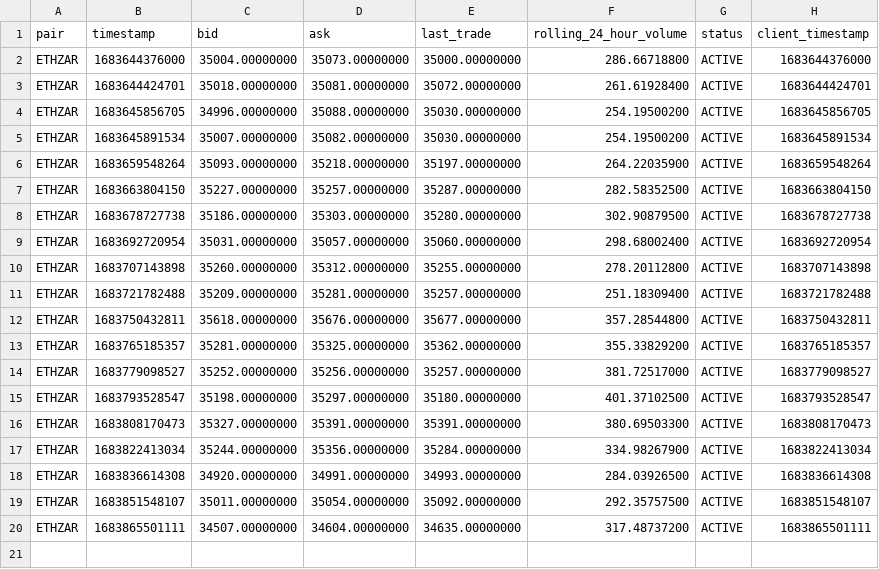
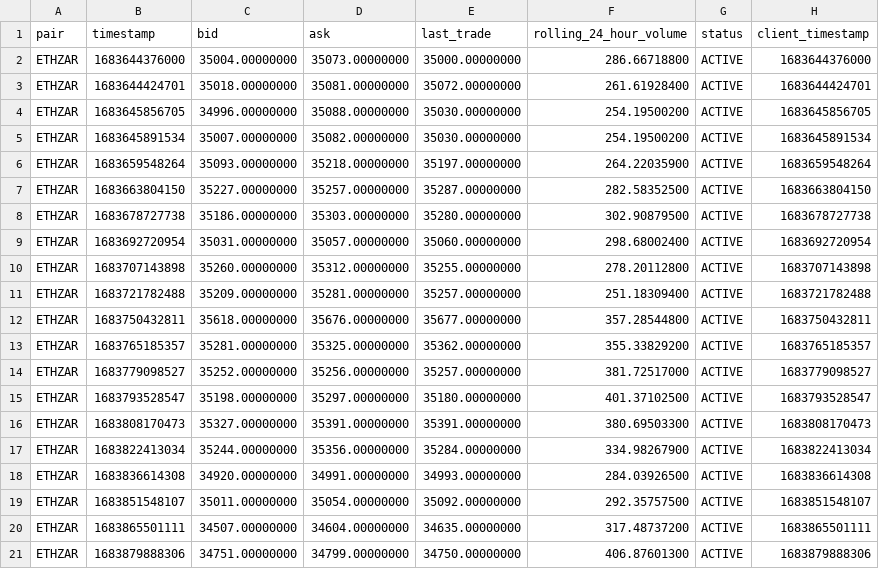
Before and after one commit to riazarbi/zarbitrage, a CSV file: data/luno/ETHZAR/data.csv, drawn as a sheet; the diff names each change by its address in the sheet, - before the commit and + after, or states it on an @@ line.

```diff
--- a/data/luno/ETHZAR/data.csv
+++ b/data/luno/ETHZAR/data.csv
+row 21: ETHZAR | 1683879888306 | 34751.00000000 | 34799.00000000 | 34750.00000000 | 406.87601300 | ACTIVE | 1683879888306
```
Also changed, not shown: data/arbitrage/zareth_estimated_return.csv, data/kraken/ETHUSD/data.csv, 2 other files.
